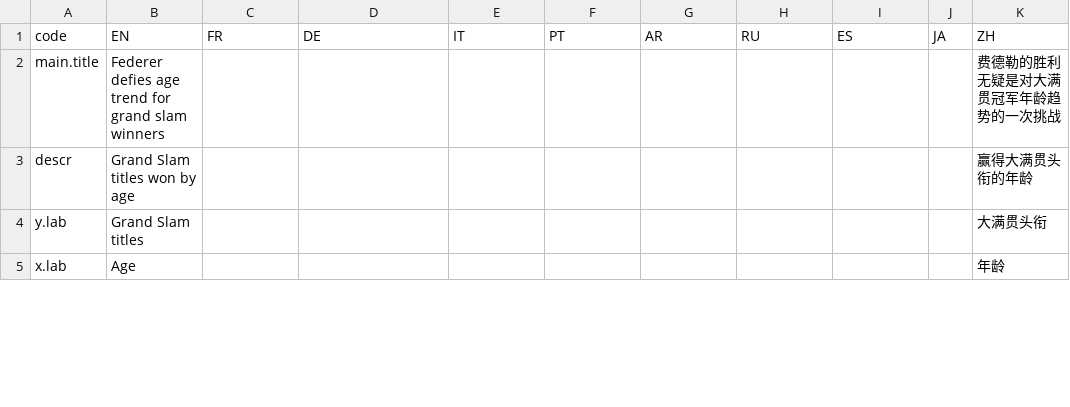
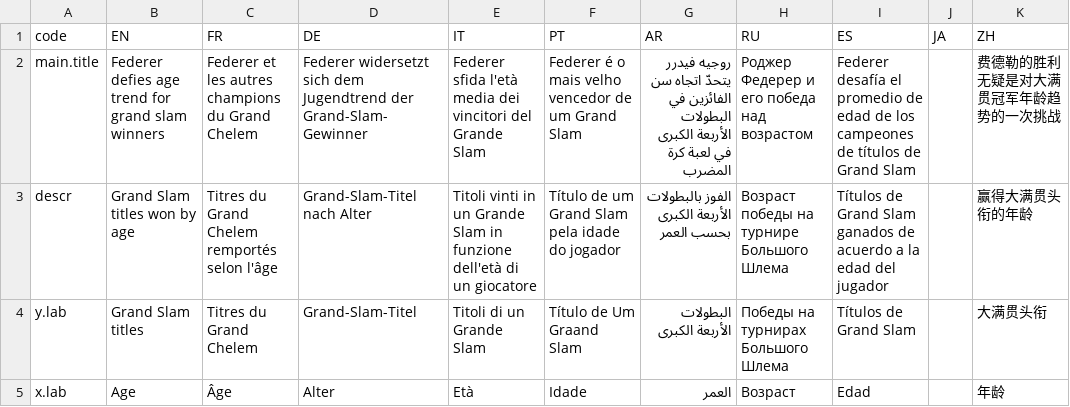
Before and after one commit to d-qn/2017_01_30_grandSlamTitlesByAge, a CSV file: input/Grand slam title by age - Sheet1.csv, drawn as a sheet; only a part is shown; the diff covers the shown part only.

```diff
--- a/input/Grand slam title by age - Sheet1.csv
+++ b/input/Grand slam title by age - Sheet1.csv
@@ -1,5 +1,5 @@
 code,EN,FR,DE,IT,PT,AR,RU,ES,JA,ZH
-main.title,Federer defies age trend for grand slam winners,,,,,,,,,费德勒的胜利无疑是对大满贯冠军年龄趋势的一次挑战
-descr,Grand Slam titles won by age,,,,,,,,,赢得大满贯头衔的年龄
-y.lab,Grand Slam titles,,,,,,,,,大满贯头衔
-x.lab,Age,,,,,,,,,年龄
+main.title,Federer defies age trend for grand slam winners,Federer et les autres champions du Grand Chelem ,Federer widersetzt sich dem Jugendtrend der Grand-Slam-Gewinner,Federer sfida l'età media dei vincitori del Grande Slam,Federer é o mais velho vencedor de um Grand Slam ,روجيه فيدرر يتحدّ اتجاه سن الفائزين في البطولات الأربعة الكبرى في لعبة كرة المضرب,Роджер Федерер и его победа над возрастом,Federer desafía el promedio de edad de los campeones de títulos de Grand Slam,,费德勒的胜利无疑是对大满贯冠军年龄趋势的一次挑战
+descr,Grand Slam titles won by age,Titres du Grand Chelem remportés selon l'âge,Grand-Slam-Titel nach Alter,Titoli vinti in un Grande Slam in funzione dell'età di un giocatore,Título de um Grand Slam pela idade do jogador,الفوز بالبطولات الأربعة الكبرى بحسب العمر,Возраст победы на турнире Большого Шлема,Títulos de Grand Slam ganados de acuerdo a la edad del jugador,,赢得大满贯头衔的年龄
+y.lab,Grand Slam titles,Titres du Grand Chelem,Grand-Slam-Titel,Titoli di un Grande Slam,Título de Um Graand Slam,البطولات الأربعة الكبرى,Победы на турнирах Большого Шлема,Títulos de Grand Slam ,,大满贯头衔
+x.lab,Age,Âge,Alter,Età,Idade,العمر,Возраст ,Edad,,年龄
```
Also changed, not shown: 72 edited cells elsewhere in this file, input/titlesByAge.csv, 23 other files.
